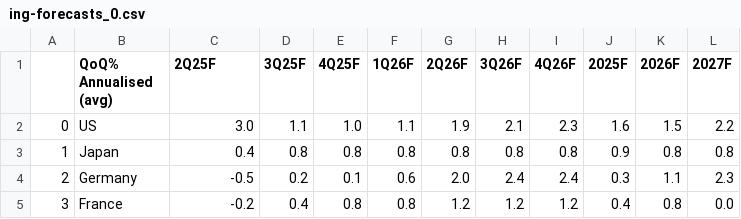
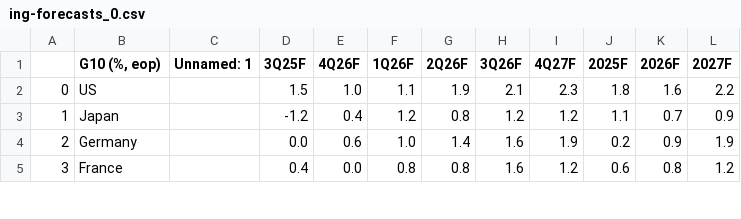
Before and after one commit to cmangla/boe-rate-forecast-tracker, a CSV file: ing-forecasts_0.csv, drawn as a sheet; only a part is shown; the diff covers the shown part only.

```diff
--- a/ing-forecasts_0.csv
+++ b/ing-forecasts_0.csv
@@ -1,5 +1,5 @@
-,QoQ% Annualised (avg),2Q25F,3Q25F,4Q25F,1Q26F,2Q26F,3Q26F,4Q26F,2025F,2026F,2027F
-0,US,3.0,1.1,1.0,1.1,1.9,2.1,2.3,1.6,1.5,2.2
-1,Japan,0.4,0.8,0.8,0.8,0.8,0.8,0.8,0.9,0.8,0.8
-2,Germany,-0.5,0.2,0.1,0.6,2.0,2.4,2.4,0.3,1.1,2.3
-3,France,-0.2,0.4,0.8,0.8,1.2,1.2,1.2,0.4,0.8,0.0
+,"G10 (%, eop)",Unnamed: 1,3Q25F,4Q26F,1Q26F,2Q26F,3Q26F,4Q27F,2025F,2026F,2027F
+0,US,,1.5,1.0,1.1,1.9,2.1,2.3,1.8,1.6,2.2
+1,Japan,,-1.2,0.4,1.2,0.8,1.2,1.2,1.1,0.7,0.9
+2,Germany,,0.0,0.6,1.0,1.4,1.6,1.9,0.2,0.9,1.9
+3,France,,0.4,0.0,0.8,0.8,1.6,1.2,0.6,0.8,1.2
```
Also changed, not shown: 57 edited cells elsewhere in this file, ing-forecasts_1.csv, ing-forecasts_2.csv, 10 other files.
